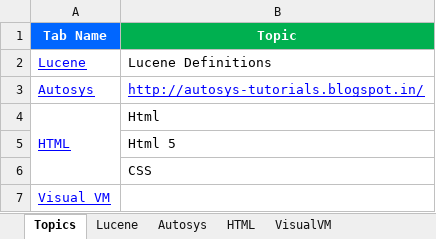
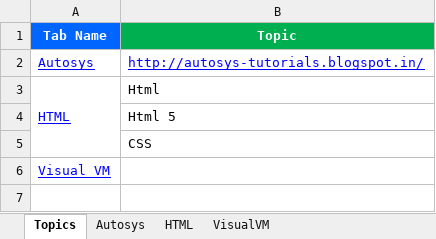
Before and after one commit to GDivya111/images, an Excel workbook: Definitions/3_Definitions.xlsx, sheet Topics, drawn as a sheet; values as stored, in another font and other column widths than the file's, no borders; the diff names each change by its address in the sheet, - before the commit and + after, or states it on an @@ line.

```diff
--- a/Definitions/3_Definitions.xlsx (sheet Topics)
+++ b/Definitions/3_Definitions.xlsx (sheet Topics)
-sheet tab: Lucene
-row 2: Lucene | Lucene Definitions
```
Also changed, not shown: Definitions/1_Grand_Definitions.xlsx, Definitions/u-Definitions-ORM.xlsx, 5 other files.
